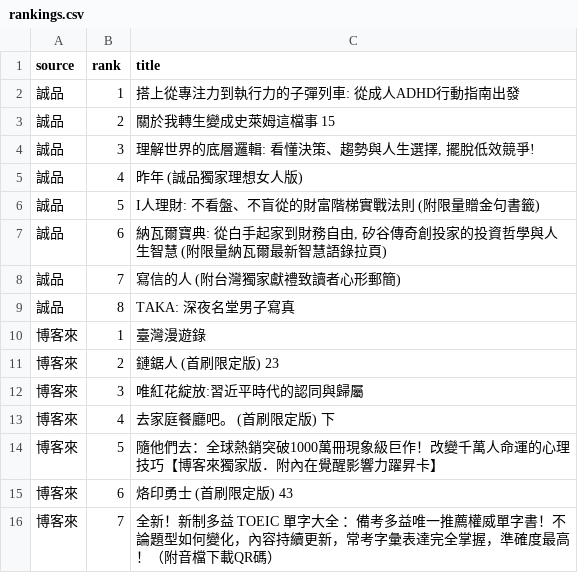
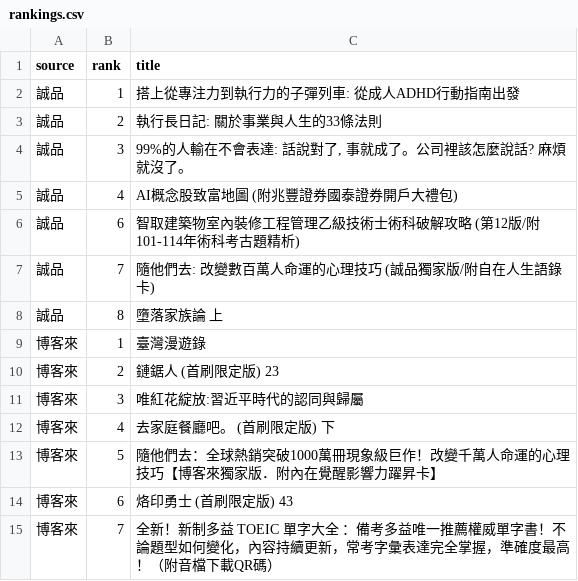
Before and after one commit to ninachang81/book-bestseller-tracker, a CSV file: rankings.csv, drawn as a sheet; only a part is shown.

```diff
--- a/rankings.csv
+++ b/rankings.csv
@@ -2,9 +2,8 @@
 誠品,1,搭上從專注力到執行力的子彈列車: 從成人ADHD行動指南出發
-誠品,2,關於我轉生變成史萊姆這檔事 15
-誠品,3,"理解世界的底層邏輯: 看懂決策、趨勢與人生選擇, 擺脫低效競爭!"
-誠品,4,昨年 (誠品獨家理想女人版)
-誠品,5,I人理財: 不看盤、不盲從的財富階梯實戰法則 (附限量贈金句書籤)
-誠品,6,"納瓦爾寶典: 從白手起家到財務自由, 矽谷傳奇創投家的投資哲學與人生智慧 (附限量納瓦爾最新智慧語錄拉頁)"
-誠品,7,寫信的人 (附台灣獨家獻禮致讀者心形郵簡)
-誠品,8,TAKA: 深夜名堂男子寫真
+誠品,2,執行長日記: 關於事業與人生的33條法則
+誠品,3,"99%的人輸在不會表達: 話說對了, 事就成了。公司裡該怎麼說話? 麻煩就沒了。"
+誠品,4,AI概念股致富地圖 (附兆豐證券國泰證券開戶大禮包)
+誠品,6,智取建築物室內裝修工程管理乙級技術士術科破解攻略 (第12版/附101-114年術科考古題精析)
+誠品,7,隨他們去: 改變數百萬人命運的心理技巧 (誠品獨家版/附自在人生語錄卡)
+誠品,8,墮落家族論 上
 博客來,1,臺灣漫遊錄
```
Also changed, not shown: 2 other files.
